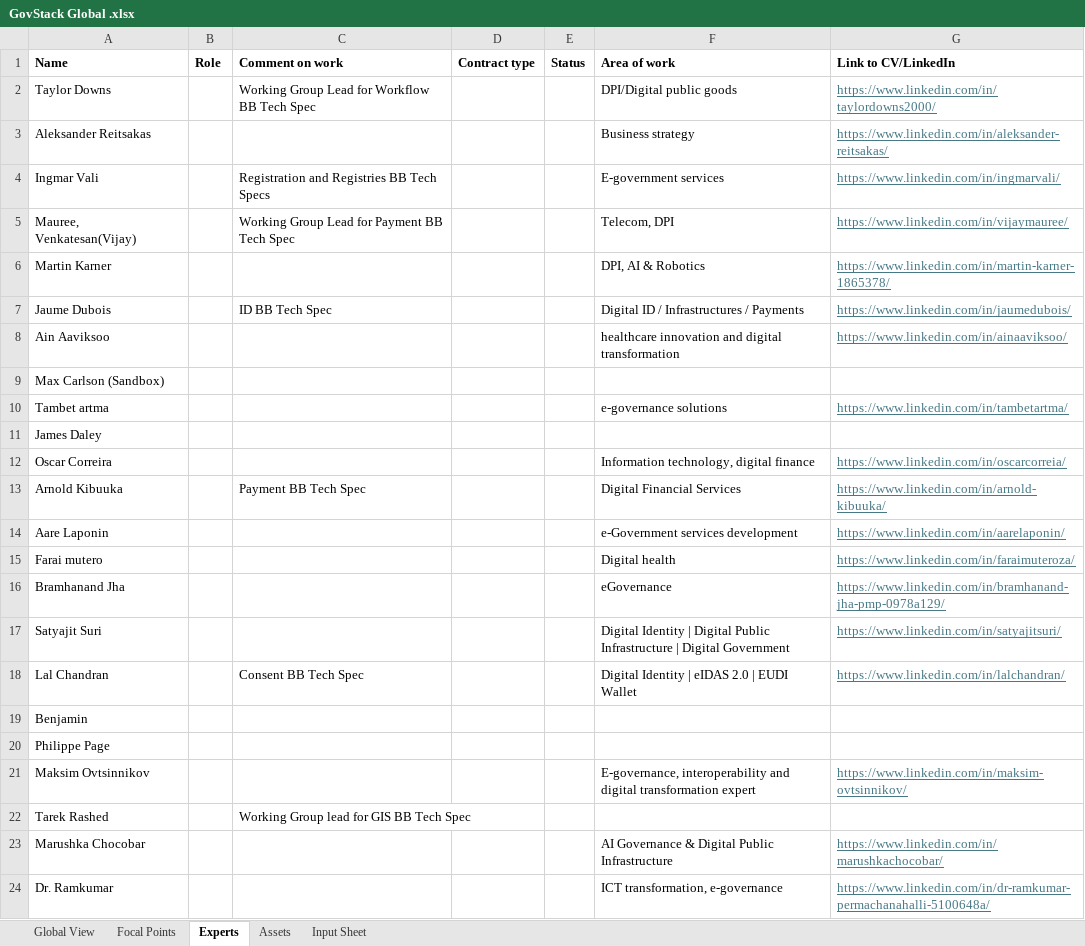
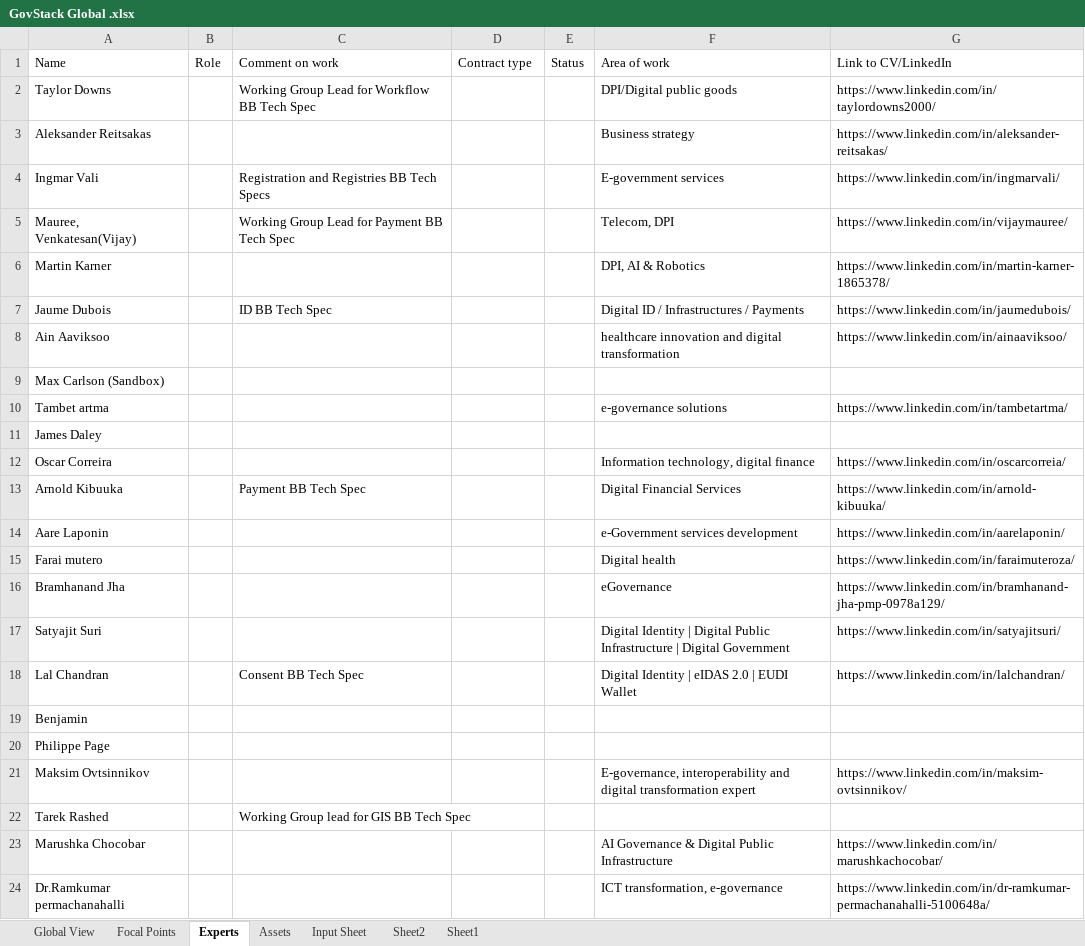
Before and after one commit to FNS-Division/govstack_map, an Excel workbook: public/data/GovStack Global .xlsx, sheet Experts, drawn as a sheet; values as stored, in another font and other column widths than the file's, no borders; the diff names each change by its address in the sheet, - before the commit and + after, or states it on an @@ line.

Commit message:
Update data sheet

```diff
--- a/public/data/GovStack Global .xlsx (sheet Experts)
+++ b/public/data/GovStack Global .xlsx (sheet Experts)
+sheet tab: Sheet2
+sheet tab: Sheet1
-A1:G1 bold: on
+A1:G1 bold: off
@@ G2:G8 underline: on → off, text colour: #467886 → black @@
@@ G10 underline: on → off, text colour: #467886 → black @@
@@ G12:G18 underline: on → off, text colour: #467886 → black @@
@@ G21 underline: on → off, text colour: #467886 → black @@
@@ G23:G24 underline: on → off, text colour: #467886 → black @@
-A24: Dr. Ramkumar
+A24: Dr.Ramkumar permachanahalli
```
Also changed, not shown: sheet Assets, sheet Global View, sheet Focal Points, sheet Input Sheet.
